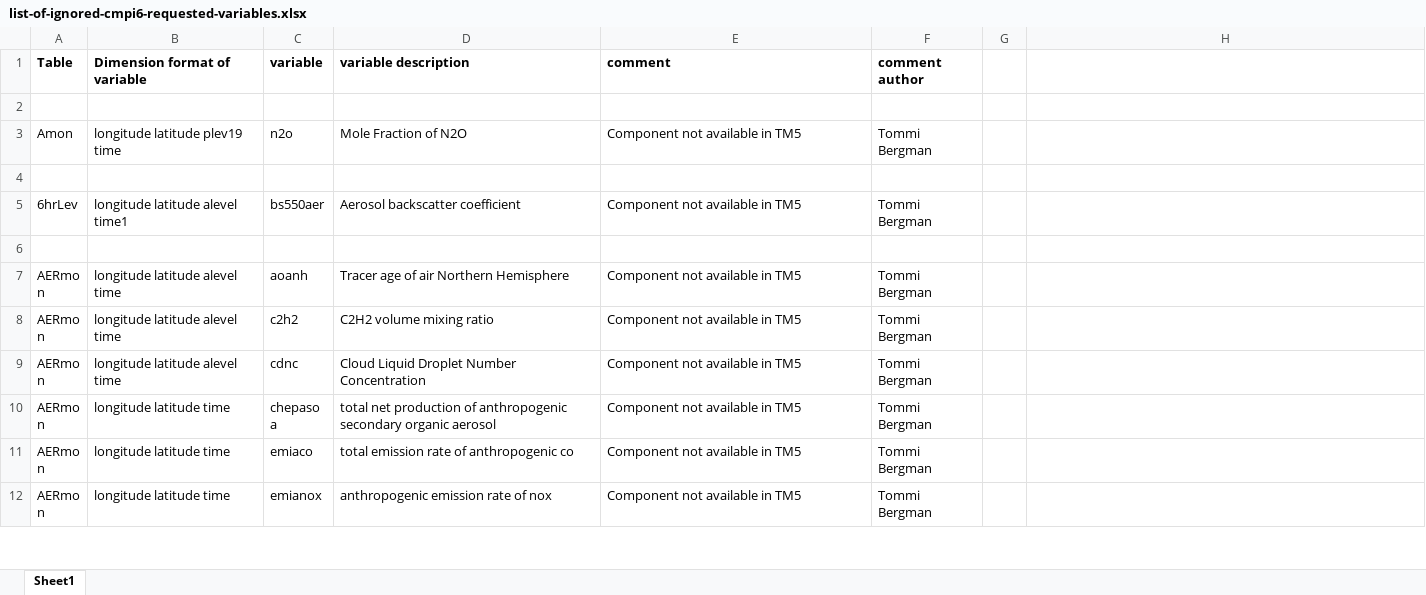
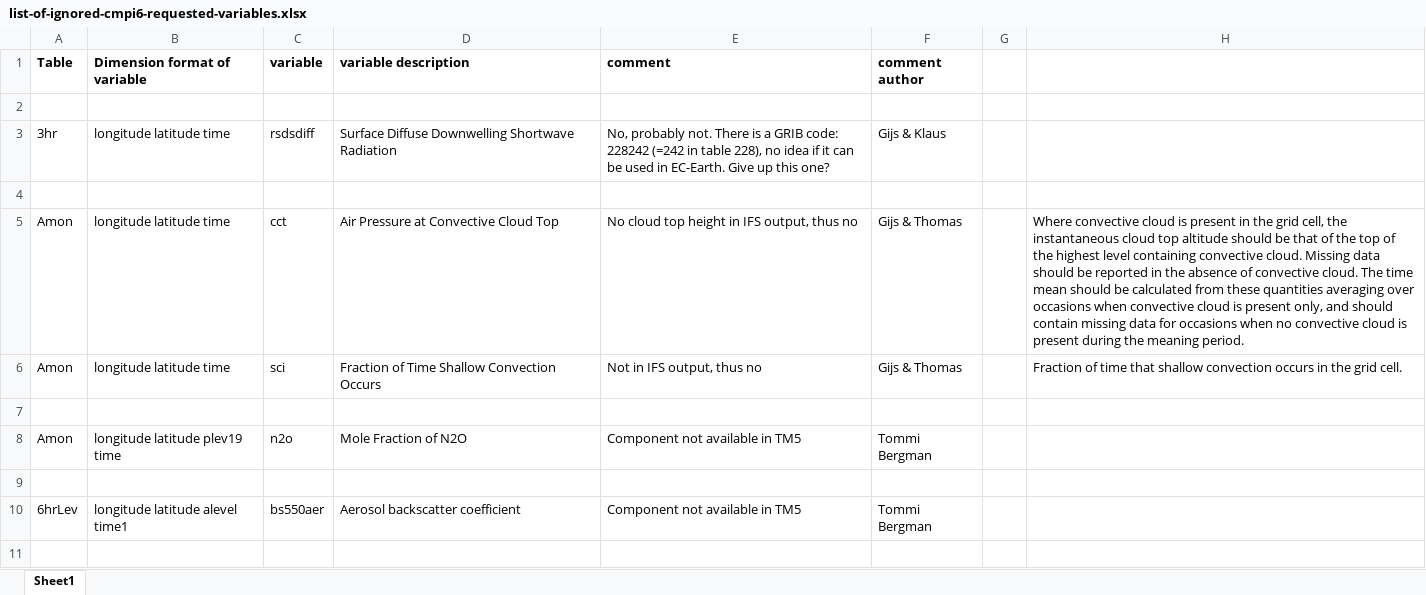
Before and after one commit to EC-Earth/ece2cmor3, an Excel workbook: ece2cmor3/resources/list-of-ignored-cmpi6-requested-variables.xlsx, sheet Sheet1, drawn as a sheet; only a part is shown; the shorter side is filled out with more unchanged rows; values as stored, in another font and other column widths than the file's, no borders; the diff names each change by its address in the sheet, - before the commit and + after, or states it on an @@ line.

```diff
--- a/ece2cmor3/resources/list-of-ignored-cmpi6-requested-variables.xlsx (sheet Sheet1)
+++ b/ece2cmor3/resources/list-of-ignored-cmpi6-requested-variables.xlsx (sheet Sheet1)
+row 3: 3hr | longitude latitude time | rsdsdiff | Surface Diffuse Downwelling Shortwave Radiation | No, probably not. There is a GRIB code: 228242 (=242 in table 228), no idea if it can be used in EC-Earth. Give up this one? | Gijs & Klaus
+row 4: (empty)
+row 5: Amon | longitude latitude time | cct | Air Pressure at Convective Cloud Top | No cloud top height in IFS output, thus no | Gijs & Thomas |  | Where convective cloud is present in the grid cell, the instantaneous cloud top altitude should be that of the top of the highest level containing convective cloud. Missing data should be reported in the absence of convective cloud. The time mean should be calculated from these quantities averaging over occasions when convective cloud is present only, and should contain missing data for occasions when no convective cloud is present during the meaning period.
+row 6: Amon | longitude latitude time | sci | Fraction of Time Shallow Convection Occurs | Not in IFS output, thus no | Gijs & Thomas |  | Fraction of time that shallow convection occurs in the grid cell.
+row 7: (empty)
```
Also changed, not shown: ece2cmor3/resources/list-of-identified-missing-cmpi6-requested-variables.xlsx.
